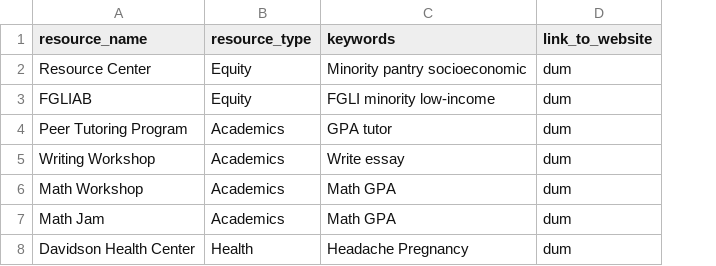
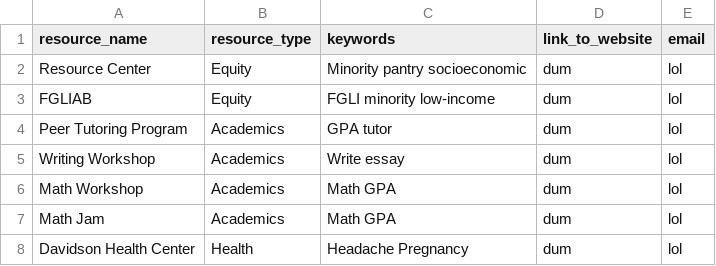
Before and after one commit to Romani20/resource-generator, a CSV file: resource.csv, drawn as a sheet; the diff names each change by its address in the sheet, - before the commit and + after, or states it on an @@ line.

Commit message:
Edited the resources file

```diff
--- a/resource.csv
+++ b/resource.csv
+column E (email), rows 2-8: all lol
```
